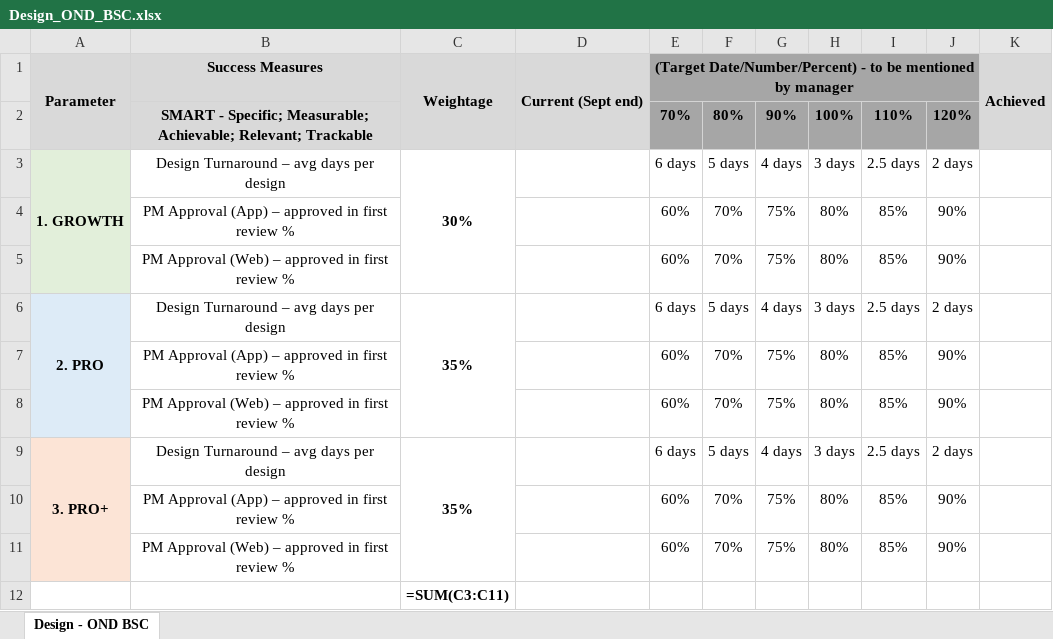
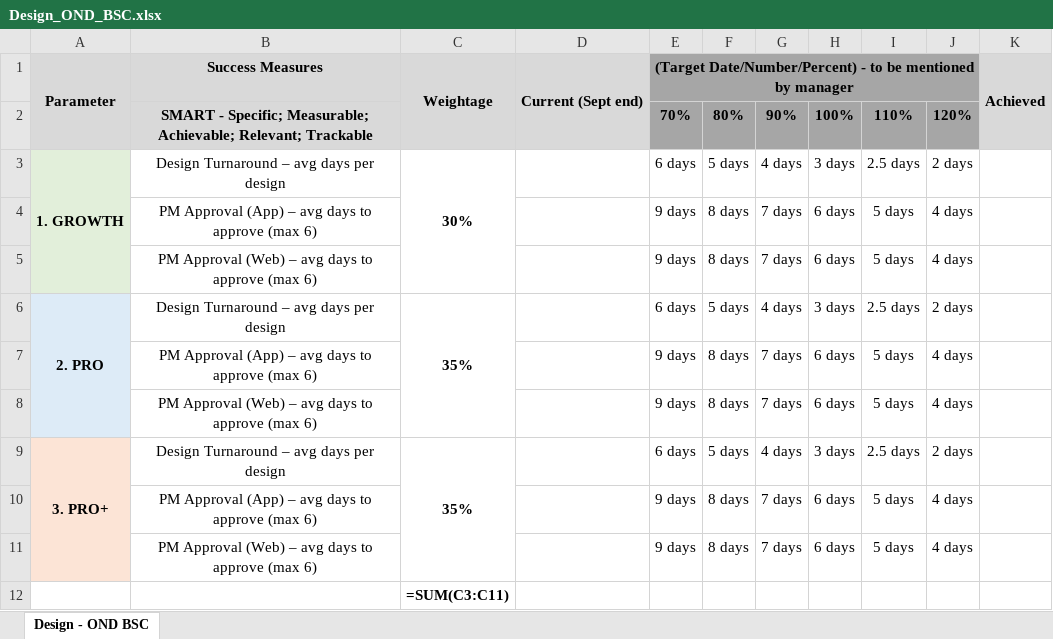
Before and after one commit to rajkothari1/incbusiness-ig-assets, an Excel workbook: Design_OND_BSC.xlsx, sheet Design - OND BSC, drawn as a sheet; values as stored, in another font and other column widths than the file's, no borders; formulas without a stored value are shown as written; removed rows and columns are numbered as before the commit, all else as after; the diff names each change by its address in the sheet, - before the commit and + after, or states it on an @@ line.

```diff
--- a/Design_OND_BSC.xlsx (sheet Design - OND BSC)
+++ b/Design_OND_BSC.xlsx (sheet Design - OND BSC)
-row 4:  | PM Approval (App) – approved in first review % |  |  | 60% | 70% | 75% | 80% | 85% | 90%
-row 5:  | PM Approval (Web) – approved in first review % |  |  | 60% | 70% | 75% | 80% | 85% | 90%
+row 4:  | PM Approval (App) – avg days to approve (max 6) |  |  | 9 days | 8 days | 7 days | 6 days | 5 days | 4 days
+row 5:  | PM Approval (Web) – avg days to approve (max 6) |  |  | 9 days | 8 days | 7 days | 6 days | 5 days | 4 days
-row 7:  | PM Approval (App) – approved in first review % |  |  | 60% | 70% | 75% | 80% | 85% | 90%
-row 8:  | PM Approval (Web) – approved in first review % |  |  | 60% | 70% | 75% | 80% | 85% | 90%
+row 7:  | PM Approval (App) – avg days to approve (max 6) |  |  | 9 days | 8 days | 7 days | 6 days | 5 days | 4 days
+row 8:  | PM Approval (Web) – avg days to approve (max 6) |  |  | 9 days | 8 days | 7 days | 6 days | 5 days | 4 days
-row 10:  | PM Approval (App) – approved in first review % |  |  | 60% | 70% | 75% | 80% | 85% | 90%
-row 11:  | PM Approval (Web) – approved in first review % |  |  | 60% | 70% | 75% | 80% | 85% | 90%
+row 10:  | PM Approval (App) – avg days to approve (max 6) |  |  | 9 days | 8 days | 7 days | 6 days | 5 days | 4 days
+row 11:  | PM Approval (Web) – avg days to approve (max 6) |  |  | 9 days | 8 days | 7 days | 6 days | 5 days | 4 days
```
Also changed, not shown: OND_BSC_Team.xlsx, 1 other file.
